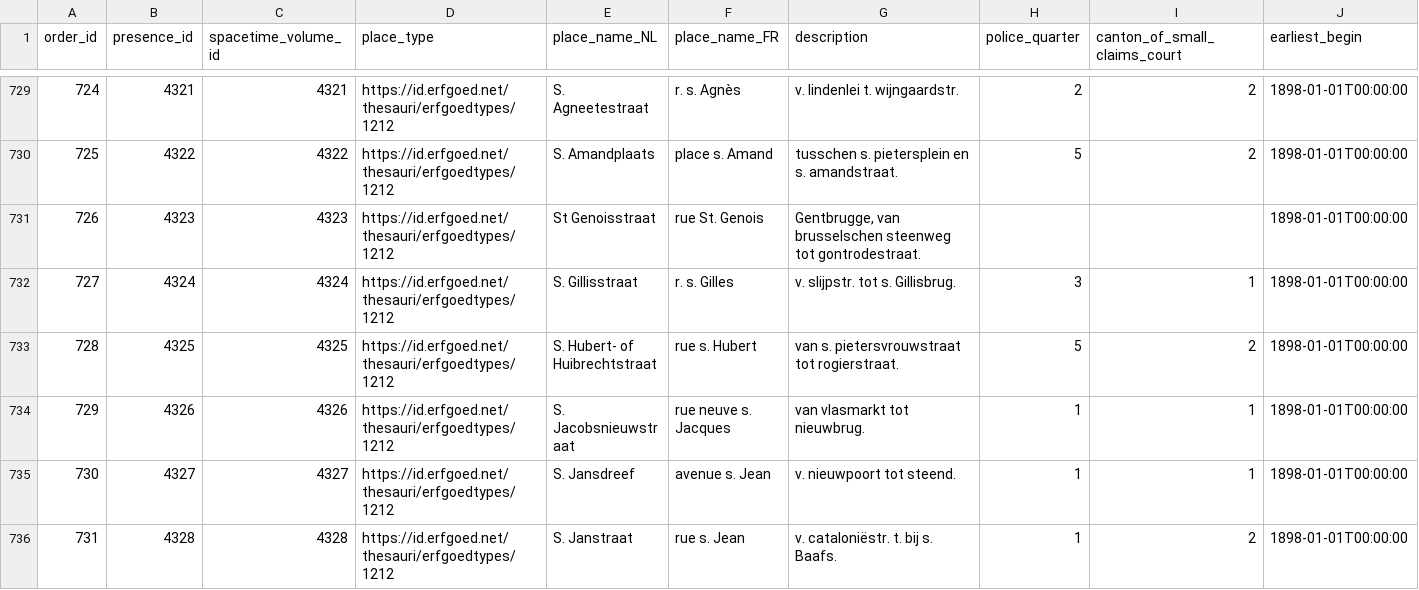
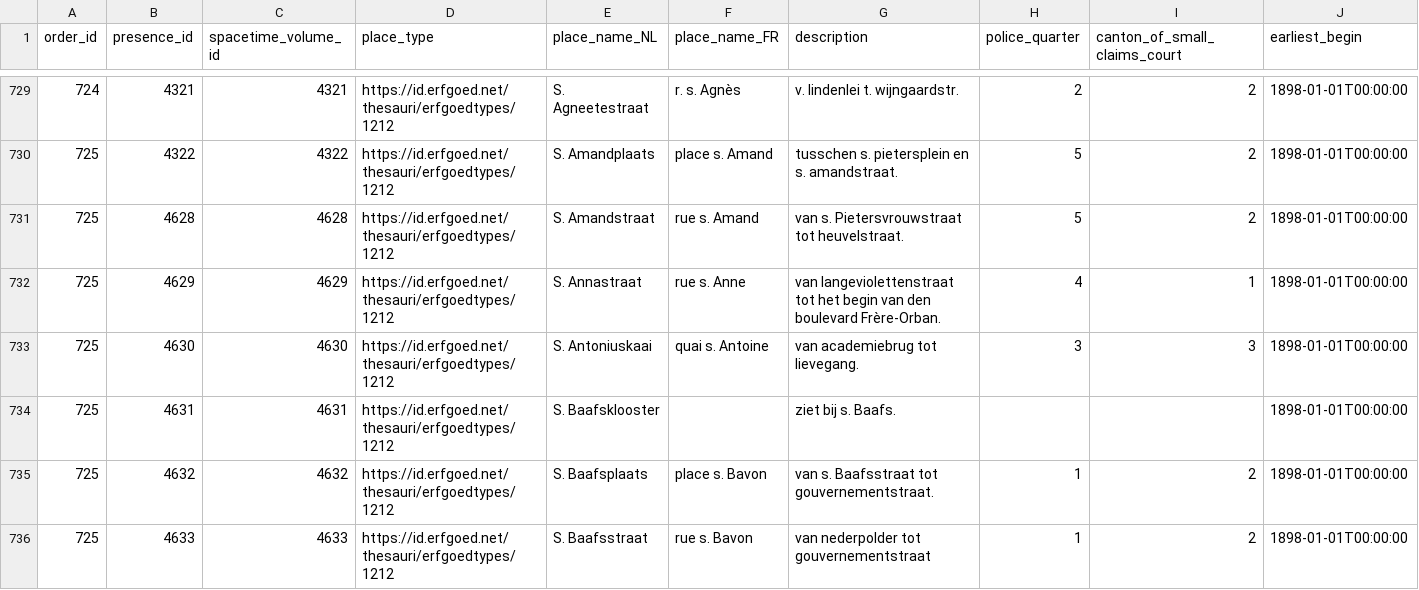
Before and after one commit to VincentDucatteeuw/Ghent-Gazetteer, a CSV file: data/derived/place observations/Wegwijzers der Stad Gent/Street indexes/1898_UB_PARSED.csv, drawn as a sheet; only a part is shown, gaps mark what is left out; the shorter side is filled out with more unchanged rows; rows hold the shown columns only; the diff covers the shown part only; the diff names each change by its address in the sheet, - before the commit and + after, or states it on an @@ line.

Commit message:
Added missing observation due to parsing error
To discuss with Frederic

```diff
--- a/data/derived/place observations/Wegwijzers der Stad Gent/Street indexes/1898_UB_PARSED.csv
+++ b/data/derived/place observations/Wegwijzers der Stad Gent/Street indexes/1898_UB_PARSED.csv
+row 731: 725 | 4628 | 4628 | https://id.erfgoed.net/thesauri/erfgoedtypes/1212 | S. Amandstraat | rue s. Amand | van s. Pietersvrouwstraat tot heuvelstraat. | 5 | 2 | 1898-01-01T00:00:00
+row 732: 725 | 4629 | 4629 | https://id.erfgoed.net/thesauri/erfgoedtypes/1212 | S. Annastraat | rue s. Anne | van langeviolettenstraat tot het begin van den boulevard Frère-Orban. | 4 | 1 | 1898-01-01T00:00:00
+row 733: 725 | 4630 | 4630 | https://id.erfgoed.net/thesauri/erfgoedtypes/1212 | S. Antoniuskaai | quai s. Antoine | van academiebrug tot lievegang. | 3 | 3 | 1898-01-01T00:00:00
+row 734: 725 | 4631 | 4631 | https://id.erfgoed.net/thesauri/erfgoedtypes/1212 | S. Baafsklooster |  | ziet bij s. Baafs. |  |  | 1898-01-01T00:00:00
+row 735: 725 | 4632 | 4632 | https://id.erfgoed.net/thesauri/erfgoedtypes/1212 | S. Baafsplaats | place s. Bavon | van s. Baafsstraat tot gouvernementstraat. | 1 | 2 | 1898-01-01T00:00:00
+row 736: 725 | 4633 | 4633 | https://id.erfgoed.net/thesauri/erfgoedtypes/1212 | S. Baafsstraat | rue s. Bavon | van nederpolder tot gouvernementstraat | 1 | 2 | 1898-01-01T00:00:00
```
Also changed, not shown: 6 added rows and 7 edited cells elsewhere in this file, 1 other file.
